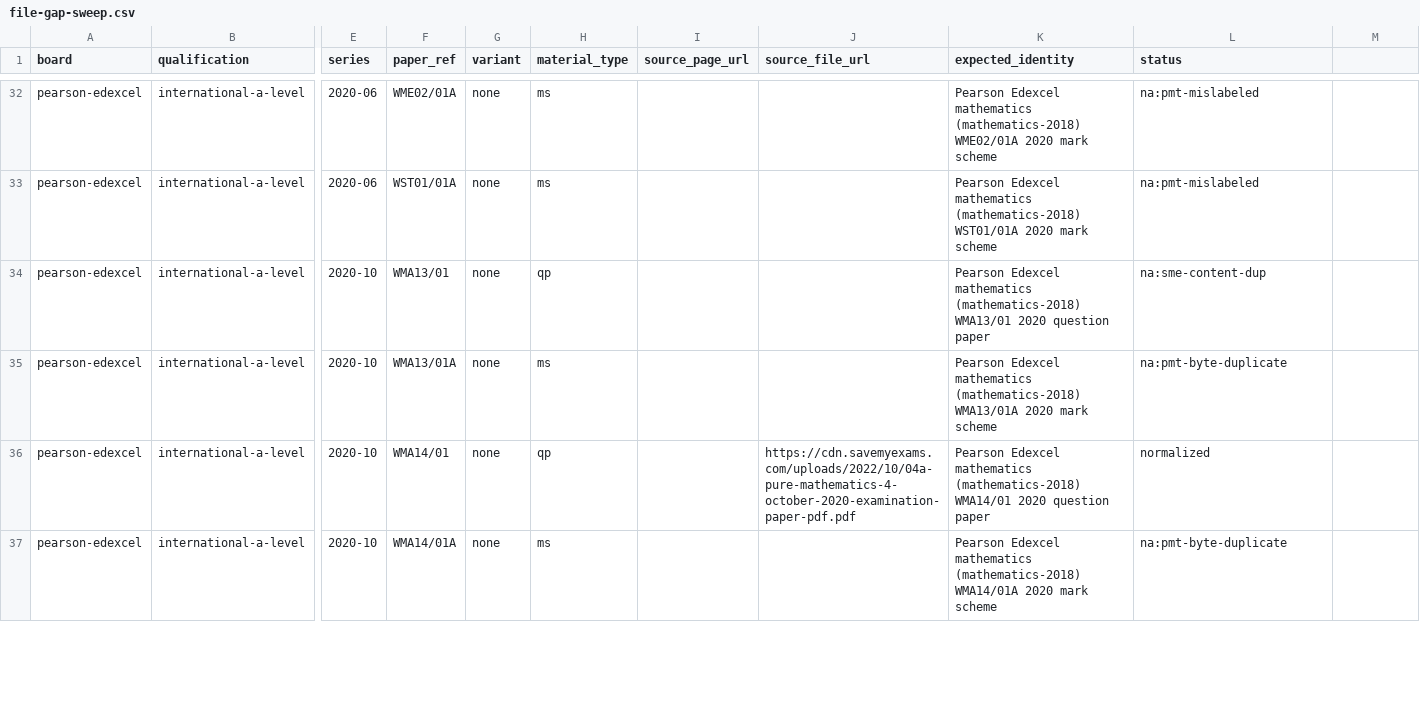
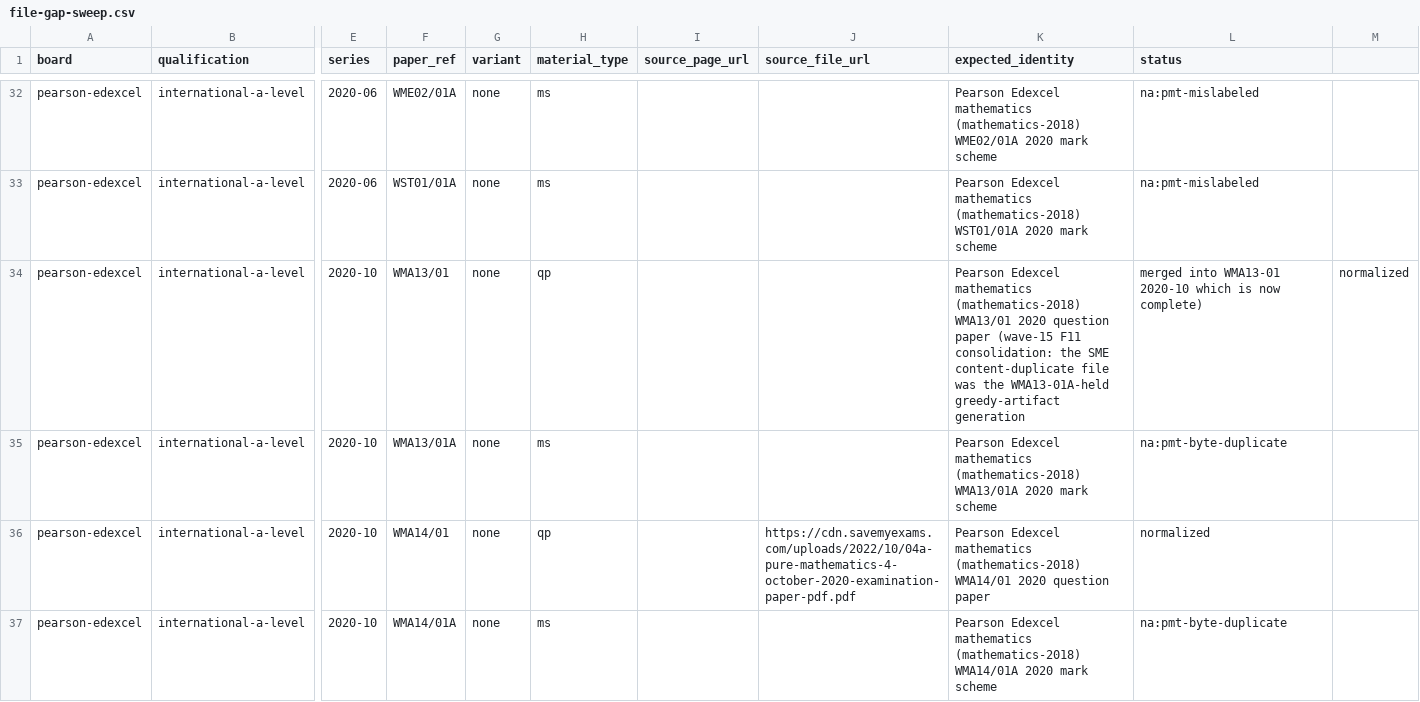
Before and after one commit to SyllabAI/syllabai-pastpapers, a CSV file: docs/ledger/file-gap-sweep.csv, drawn as a sheet; only a part is shown, gaps mark what is left out; the diff covers the shown part only; the diff names each change by its address in the sheet, - before the commit and + after, or states it on an @@ line.

Commit message:
docs(wave15): AUDIT s22 - wave-8 s16 closeout (169+6 manifests ratified, queue empty), F11 01A rulings (122 genuine variants kept / 21 greedy artifacts resolved: 18 quarantines, 2 merges, 1 rename), specimen 4MB1-01 accepted-gap close, legacy REASON canonicalization + sha256 backfill; ledger WMA13/WST02 2020-10 qp na:sme-content-dup -> normalized (979 = 666/179/134); INGESTION_REPORT md/json wave-15 blocks; README s39; corpus after wave 15 = 10,164 held PDFs / 5,118 dirs / quarantine 341+341

```diff
--- a/docs/ledger/file-gap-sweep.csv
+++ b/docs/ledger/file-gap-sweep.csv
-K34 (expected_identity): …question paper
+K34 (expected_identity): …question paper (wave-15 F11 consolidation: the SME content-duplicate file was the WMA13-01A-held greedy-artifact generation
-L34 (status): na:sme-content-dup
+L34 (status): merged into WMA13-01 2020-10 which is now complete)
-M34: (empty)
+M34: normalized
```
Also changed, not shown: 3 edited cells elsewhere in this file, 4 other files.
